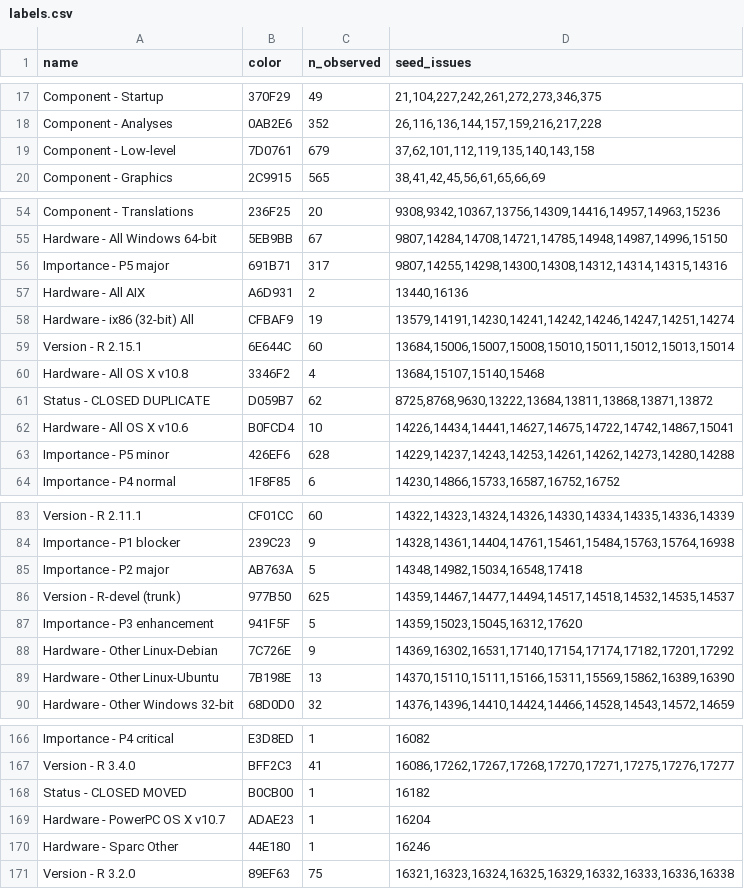
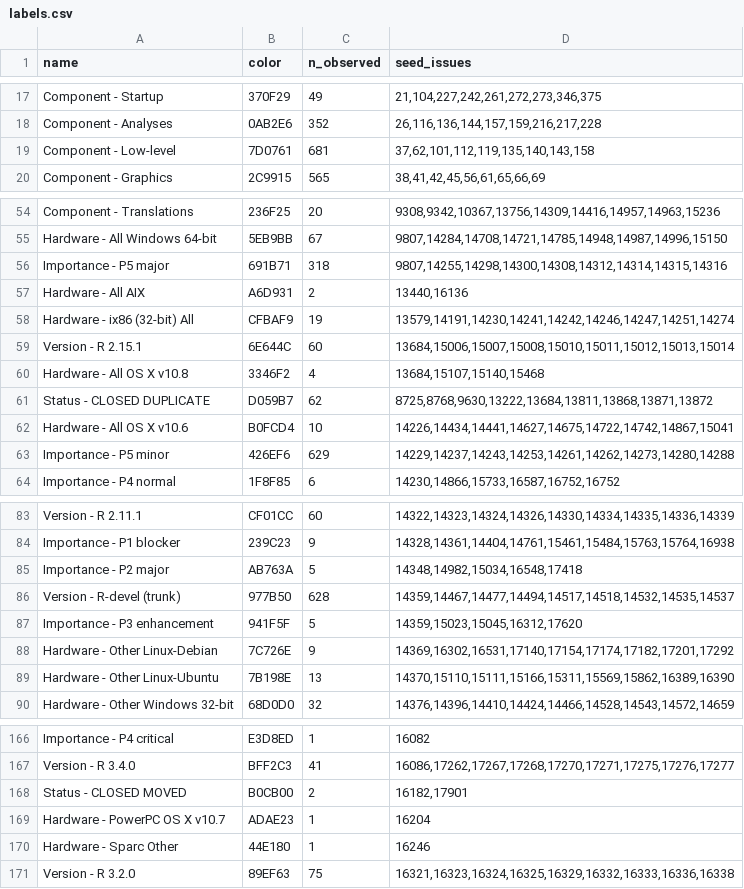
Before and after one commit to MichaelChirico/r-bugs, a CSV file: data/labels.csv, drawn as a sheet; only a part is shown, gaps mark what is left out; the diff covers the shown part only.

```diff
--- a/data/labels.csv
+++ b/data/labels.csv
@@ -18,3 +18,3 @@ Component - Startup,370F29,49,"21,104,227,242,261,272,273,346,375"
 Component - Analyses,0AB2E6,352,"26,116,136,144,157,159,216,217,228"
-Component - Low-level,7D0761,679,"37,62,101,112,119,135,140,143,158"
+Component - Low-level,7D0761,681,"37,62,101,112,119,135,140,143,158"
 Component - Graphics,2C9915,565,"38,41,42,45,56,61,65,66,69"
@@ -55,3 +55,3 @@ Component - Translations,236F25,20,"9308,9342,10367,13756,14309,14416,14957,1496
 Hardware - All Windows 64-bit,5EB9BB,67,"9807,14284,14708,14721,14785,14948,14987,14996,15150"
-Importance - P5 major,691B71,317,"9807,14255,14298,14300,14308,14312,14314,14315,14316"
+Importance - P5 major,691B71,318,"9807,14255,14298,14300,14308,14312,14314,14315,14316"
 Hardware - All AIX,A6D931,2,"13440,16136"
@@ -62,3 +62,3 @@ Status - CLOSED DUPLICATE,D059B7,62,"8725,8768,9630,13222,13684,13811,13868,1387
 Hardware - All OS X v10.6,B0FCD4,10,"14226,14434,14441,14627,14675,14722,14742,14867,15041"
-Importance - P5 minor,426EF6,628,"14229,14237,14243,14253,14261,14262,14273,14280,14288"
+Importance - P5 minor,426EF6,629,"14229,14237,14243,14253,14261,14262,14273,14280,14288"
 Importance - P4 normal,1F8F85,6,"14230,14866,15733,16587,16752,16752"
@@ -85,3 +85,3 @@ Importance - P1 blocker,239C23,9,"14328,14361,14404,14761,15461,15484,15763,1576
 Importance - P2 major,AB763A,5,"14348,14982,15034,16548,17418"
-Version - R-devel (trunk),977B50,625,"14359,14467,14477,14494,14517,14518,14532,14535,14537"
+Version - R-devel (trunk),977B50,628,"14359,14467,14477,14494,14517,14518,14532,14535,14537"
 Importance - P3 enhancement,941F5F,5,"14359,15023,15045,16312,17620"
@@ -167,3 +167,3 @@ Importance - P4 critical,E3D8ED,1,16082
 Version - R 3.4.0,BFF2C3,41,"16086,17262,17267,17268,17270,17271,17275,17276,17277"
-Status - CLOSED MOVED,B0CB00,1,16182
+Status - CLOSED MOVED,B0CB00,2,"16182,17901"
 Hardware - PowerPC OS X v10.7,ADAE23,1,16204
```
Also changed, not shown: 11 edited cells elsewhere in this file, data/known_bugs.csv, 1 other file.
